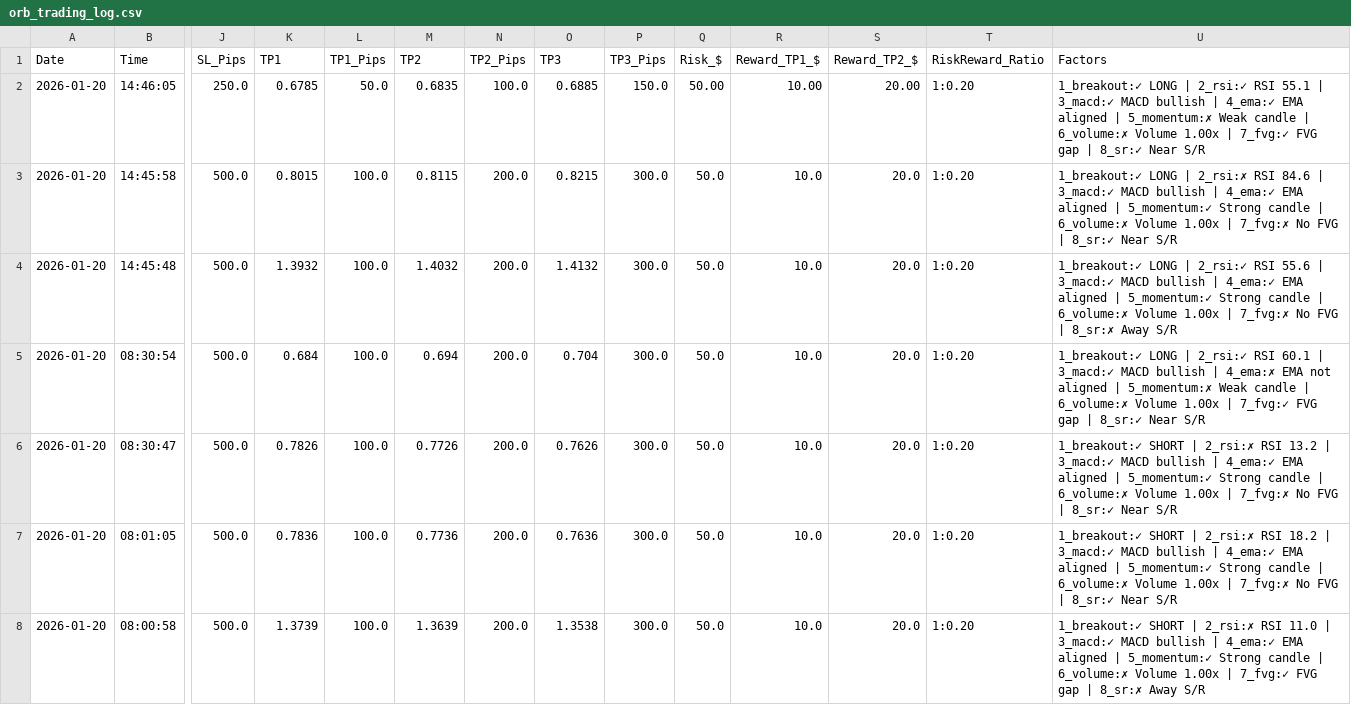
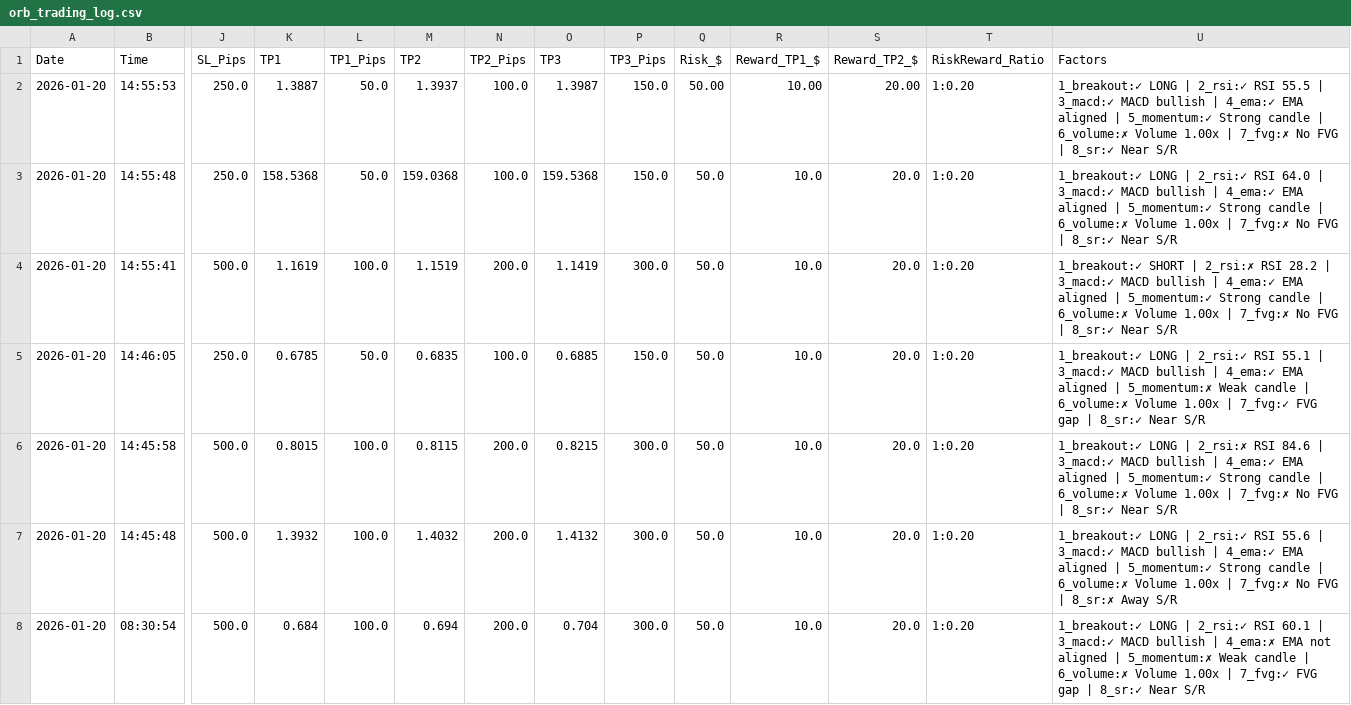
Before and after one commit to medohamed360312-hub/ORB-Trading-Strategy-Analyzer, a CSV file: trading_logs/orb_trading_log.csv, drawn as a sheet; only a part is shown, gaps mark what is left out; the shorter side is filled out with more unchanged rows; addresses are those after the commit; rows hold the shown columns only; the diff names each change by its address in the sheet, - before the commit and + after, or states it on an @@ line.

```diff
--- a/trading_logs/orb_trading_log.csv
+++ b/trading_logs/orb_trading_log.csv
+row 2: 2026-01-20 | 14:55:53 | 250.0 | 1.3887 | 50.0 | 1.3937 | 100.0 | 1.3987 | 150.0 | 50.00 | 10.00 | 20.00 | 1:0.20 | 1_breakout:✓ LONG | 2_rsi:✓ RSI 55.5 | 3_macd:✓ MACD bullish | 4_ema:✓ EMA aligned | 5_momentum:✓ Strong candle | 6_volume:✗ Volume 1.00x | 7_fvg:✗ No FVG | 8_sr:✓ Near S/R
+row 3: 2026-01-20 | 14:55:48 | 250.0 | 158.5368 | 50.0 | 159.0368 | 100.0 | 159.5368 | 150.0 | 50.0 | 10.0 | 20.0 | 1:0.20 | 1_breakout:✓ LONG | 2_rsi:✓ RSI 64.0 | 3_macd:✓ MACD bullish | 4_ema:✓ EMA aligned | 5_momentum:✓ Strong candle | 6_volume:✗ Volume 1.00x | 7_fvg:✗ No FVG | 8_sr:✓ Near S/R
+row 4: 2026-01-20 | 14:55:41 | 500.0 | 1.1619 | 100.0 | 1.1519 | 200.0 | 1.1419 | 300.0 | 50.0 | 10.0 | 20.0 | 1:0.20 | 1_breakout:✓ SHORT | 2_rsi:✗ RSI 28.2 | 3_macd:✓ MACD bullish | 4_ema:✓ EMA aligned | 5_momentum:✓ Strong candle | 6_volume:✗ Volume 1.00x | 7_fvg:✗ No FVG | 8_sr:✓ Near S/R
-Q5 (Risk_$): 50.00
+Q5 (Risk_$): 50.0
-R5 (Reward_TP1_$): 10.00
+R5 (Reward_TP1_$): 10.0
-S5 (Reward_TP2_$): 20.00
+S5 (Reward_TP2_$): 20.0
```
